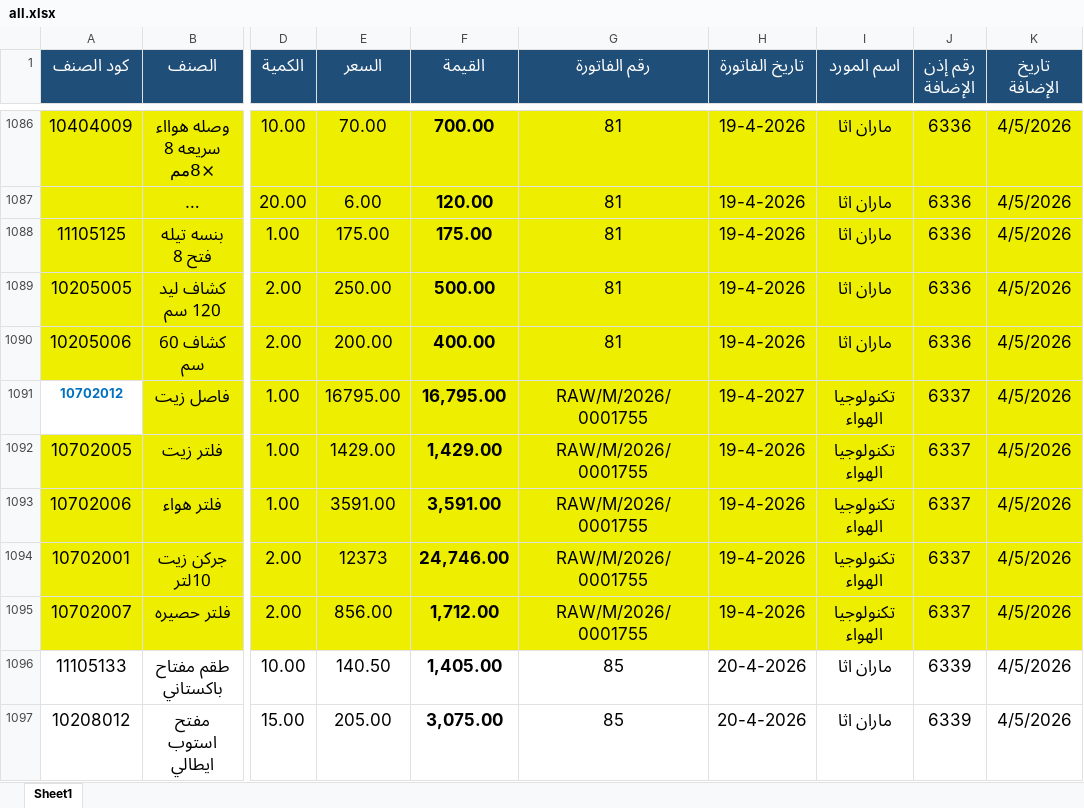
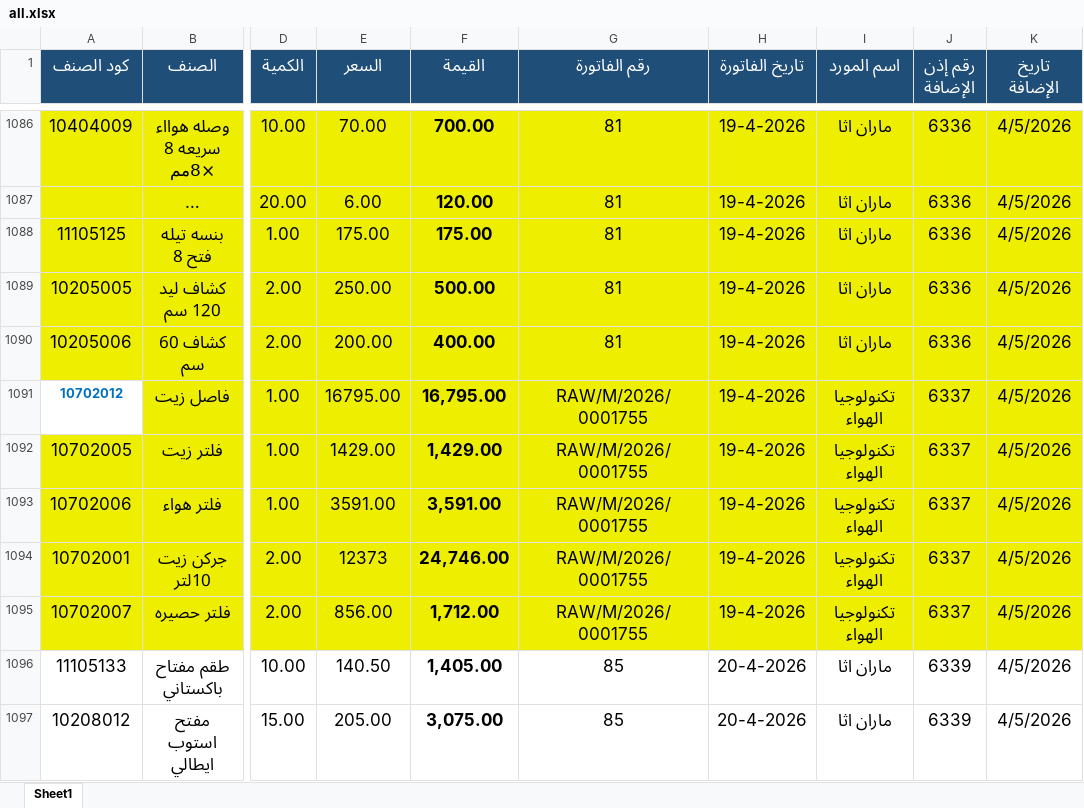
Before and after one commit to moggroupdev/erp-server, an Excel workbook: data/transactions/all.xlsx, sheet Sheet1, drawn as a sheet; only a part is shown, gaps mark what is left out; long unchanged cells end in …; values as stored, in another font and other column widths than the file's, no borders; the diff names each change by its address in the sheet, - before the commit and + after, or states it on an @@ line.

Commit message:
Update all.xlsx with latest transaction data revisions

```diff
--- a/data/transactions/all.xlsx (sheet Sheet1)
+++ b/data/transactions/all.xlsx (sheet Sheet1)
-H1091 (تاريخ الفاتورة): 19-4-2027
+H1091 (تاريخ الفاتورة): 19-4-2026
```
